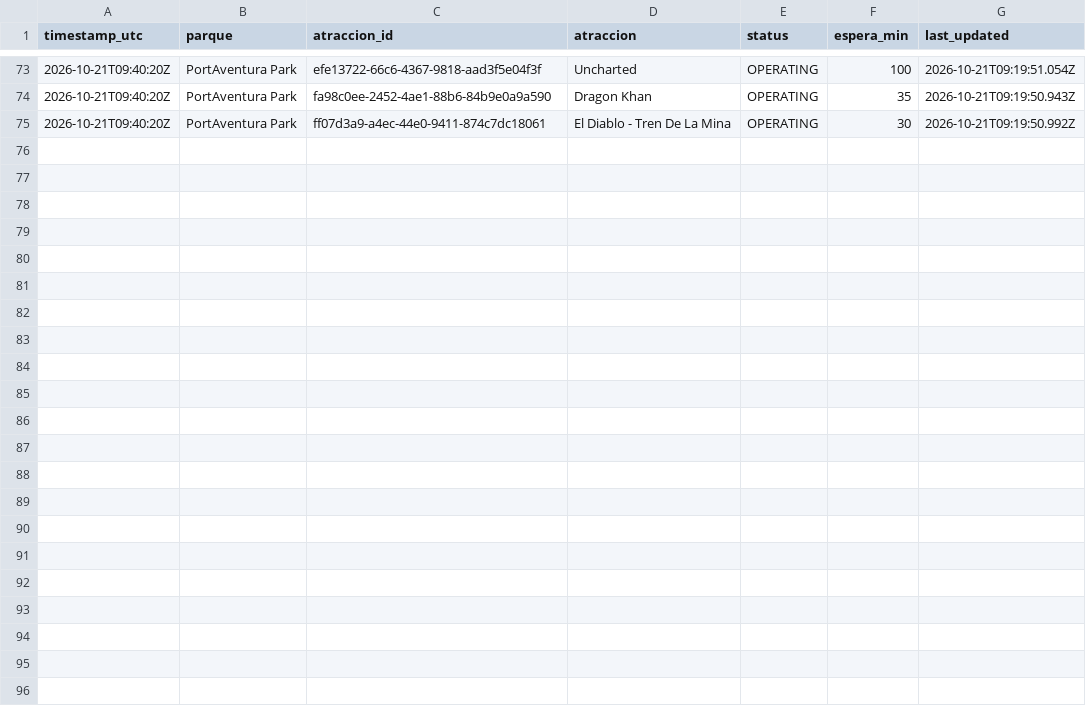
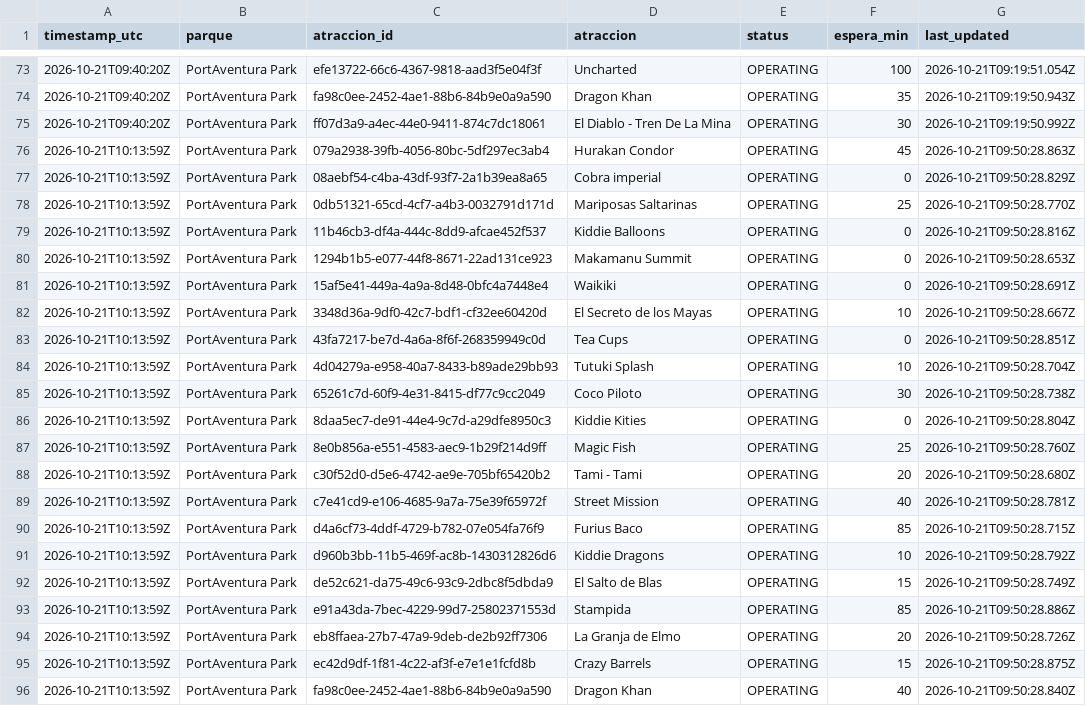
Before and after one commit to ridehunters/colas-portaventura, a CSV file: data/historico/colas_2026-10.csv, drawn as a sheet; only a part is shown, gaps mark what is left out; the diff names each change by its address in the sheet, - before the commit and + after, or states it on an @@ line.

```diff
--- a/data/historico/colas_2026-10.csv
+++ b/data/historico/colas_2026-10.csv
+row 76: 2026-10-21T10:13:59Z | PortAventura Park | 079a2938-39fb-4056-80bc-5df297ec3ab4 | Hurakan Condor | OPERATING | 45 | 2026-10-21T09:50:28.863Z
+row 77: 2026-10-21T10:13:59Z | PortAventura Park | 08aebf54-c4ba-43df-93f7-2a1b39ea8a65 | Cobra imperial | OPERATING | 0 | 2026-10-21T09:50:28.829Z
+row 78: 2026-10-21T10:13:59Z | PortAventura Park | 0db51321-65cd-4cf7-a4b3-0032791d171d | Mariposas Saltarinas | OPERATING | 25 | 2026-10-21T09:50:28.770Z
+row 79: 2026-10-21T10:13:59Z | PortAventura Park | 11b46cb3-df4a-444c-8dd9-afcae452f537 | Kiddie Balloons | OPERATING | 0 | 2026-10-21T09:50:28.816Z
+row 80: 2026-10-21T10:13:59Z | PortAventura Park | 1294b1b5-e077-44f8-8671-22ad131ce923 | Makamanu Summit | OPERATING | 0 | 2026-10-21T09:50:28.653Z
+row 81: 2026-10-21T10:13:59Z | PortAventura Park | 15af5e41-449a-4a9a-8d48-0bfc4a7448e4 | Waikiki | OPERATING | 0 | 2026-10-21T09:50:28.691Z
+row 82: 2026-10-21T10:13:59Z | PortAventura Park | 3348d36a-9df0-42c7-bdf1-cf32ee60420d | El Secreto de los Mayas | OPERATING | 10 | 2026-10-21T09:50:28.667Z
+row 83: 2026-10-21T10:13:59Z | PortAventura Park | 43fa7217-be7d-4a6a-8f6f-268359949c0d | Tea Cups | OPERATING | 0 | 2026-10-21T09:50:28.851Z
+row 84: 2026-10-21T10:13:59Z | PortAventura Park | 4d04279a-e958-40a7-8433-b89ade29bb93 | Tutuki Splash | OPERATING | 10 | 2026-10-21T09:50:28.704Z
+row 85: 2026-10-21T10:13:59Z | PortAventura Park | 65261c7d-60f9-4e31-8415-df77c9cc2049 | Coco Piloto | OPERATING | 30 | 2026-10-21T09:50:28.738Z
+row 86: 2026-10-21T10:13:59Z | PortAventura Park | 8daa5ec7-de91-44e4-9c7d-a29dfe8950c3 | Kiddie Kities | OPERATING | 0 | 2026-10-21T09:50:28.804Z
+row 87: 2026-10-21T10:13:59Z | PortAventura Park | 8e0b856a-e551-4583-aec9-1b29f214d9ff | Magic Fish | OPERATING | 25 | 2026-10-21T09:50:28.760Z
+row 88: 2026-10-21T10:13:59Z | PortAventura Park | c30f52d0-d5e6-4742-ae9e-705bf65420b2 | Tami - Tami | OPERATING | 20 | 2026-10-21T09:50:28.680Z
+row 89: 2026-10-21T10:13:59Z | PortAventura Park | c7e41cd9-e106-4685-9a7a-75e39f65972f | Street Mission | OPERATING | 40 | 2026-10-21T09:50:28.781Z
+row 90: 2026-10-21T10:13:59Z | PortAventura Park | d4a6cf73-4ddf-4729-b782-07e054fa76f9 | Furius Baco | OPERATING | 85 | 2026-10-21T09:50:28.715Z
+row 91: 2026-10-21T10:13:59Z | PortAventura Park | d960b3bb-11b5-469f-ac8b-1430312826d6 | Kiddie Dragons | OPERATING | 10 | 2026-10-21T09:50:28.792Z
+row 92: 2026-10-21T10:13:59Z | PortAventura Park | de52c621-da75-49c6-93c9-2dbc8f5dbda9 | El Salto de Blas | OPERATING | 15 | 2026-10-21T09:50:28.749Z
+row 93: 2026-10-21T10:13:59Z | PortAventura Park | e91a43da-7bec-4229-99d7-25802371553d | Stampida | OPERATING | 85 | 2026-10-21T09:50:28.886Z
+row 94: 2026-10-21T10:13:59Z | PortAventura Park | eb8ffaea-27b7-47a9-9deb-de2b92ff7306 | La Granja de Elmo | OPERATING | 20 | 2026-10-21T09:50:28.726Z
+row 95: 2026-10-21T10:13:59Z | PortAventura Park | ec42d9df-1f81-4c22-af3f-e7e1e1fcfd8b | Crazy Barrels | OPERATING | 15 | 2026-10-21T09:50:28.875Z
+row 96: 2026-10-21T10:13:59Z | PortAventura Park | fa98c0ee-2452-4ae1-88b6-84b9e0a9a590 | Dragon Khan | OPERATING | 40 | 2026-10-21T09:50:28.840Z
```
Also changed, not shown: data/historico/queuetimes_2026-10.csv.
